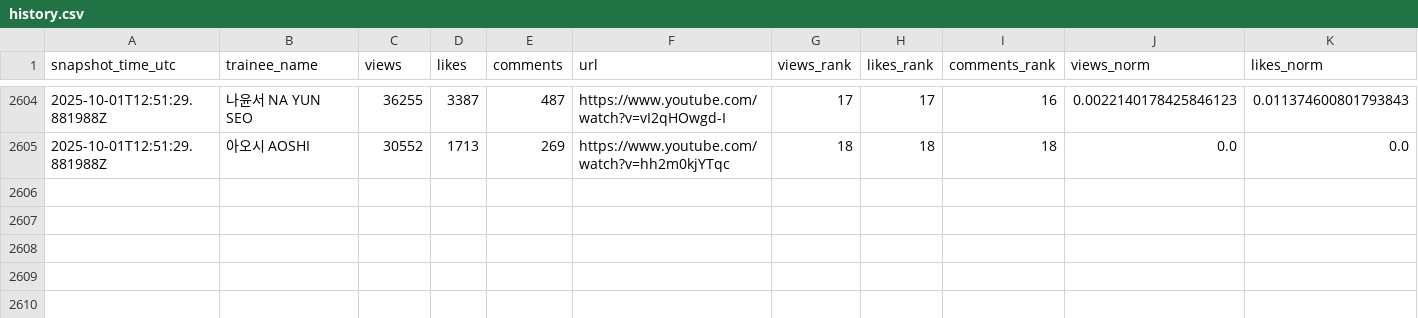
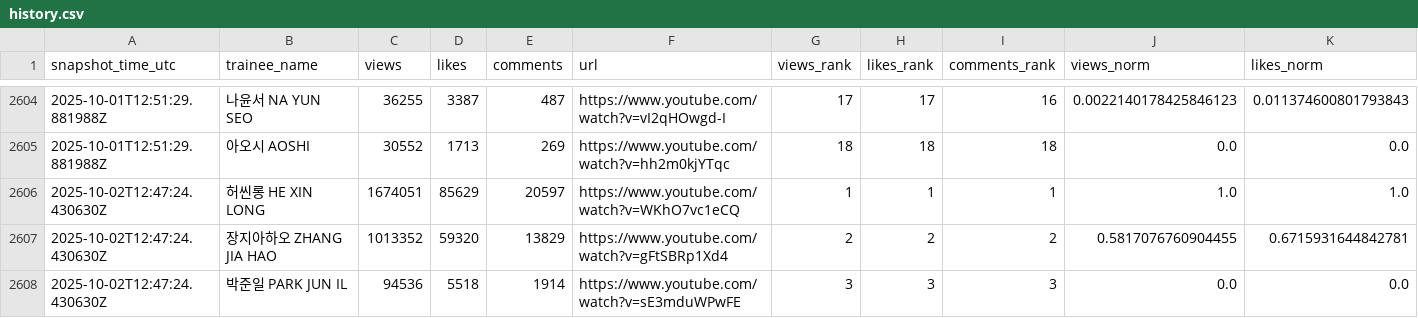
Before and after one commit to b2p-analysis/fancams, a CSV file: data/history.csv, drawn as a sheet; only a part is shown, gaps mark what is left out; rows hold the shown columns only; the diff names each change by its address in the sheet, - before the commit and + after, or states it on an @@ line.

```diff
--- a/data/history.csv
+++ b/data/history.csv
+row 2606: 2025-10-02T12:47:24.430630Z | 허씬롱 HE XIN LONG | 1674051 | 85629 | 20597 | https://www.youtube.com/watch?v=WKhO7vc1eCQ | 1 | 1 | 1 | 1.0 | 1.0
+row 2607: 2025-10-02T12:47:24.430630Z | 장지아하오 ZHANG JIA HAO | 1013352 | 59320 | 13829 | https://www.youtube.com/watch?v=gFtSBRp1Xd4 | 2 | 2 | 2 | 0.5817076760904455 | 0.6715931644842781
+row 2608: 2025-10-02T12:47:24.430630Z | 박준일 PARK JUN IL | 94536 | 5518 | 1914 | https://www.youtube.com/watch?v=sE3mduWPwFE | 3 | 3 | 3 | 0.0 | 0.0
```
Also changed, not shown: data/top8_likes.csv, 2 other files.
